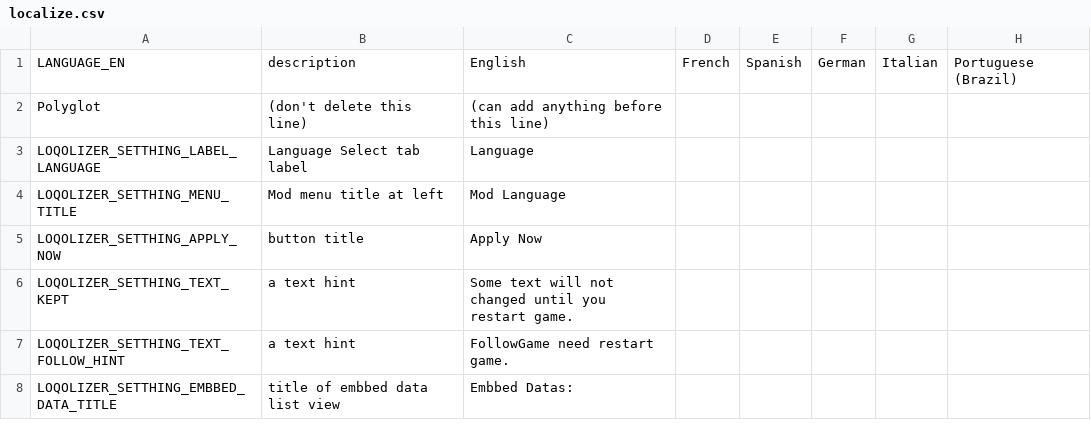
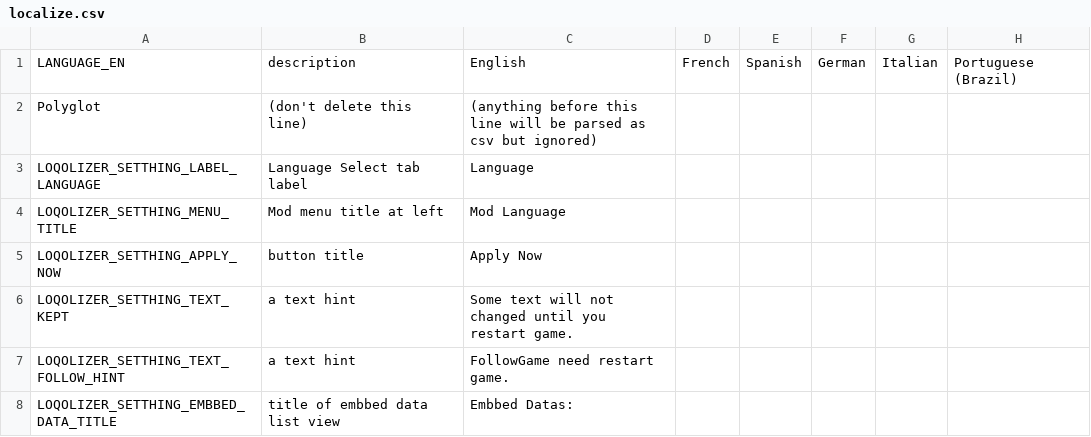
Before and after one commit to BeatSaberCN/Loqolizer, a CSV file: assets/localize.csv, drawn as a sheet; only a part is shown; the diff names each change by its address in the sheet, - before the commit and + after, or states it on an @@ line.

Commit message:
Update localize.csv

```diff
--- a/assets/localize.csv
+++ b/assets/localize.csv
-C2: (can add anything before this line)
+C2: (anything before this line will be parsed as csv but ignored)
```
